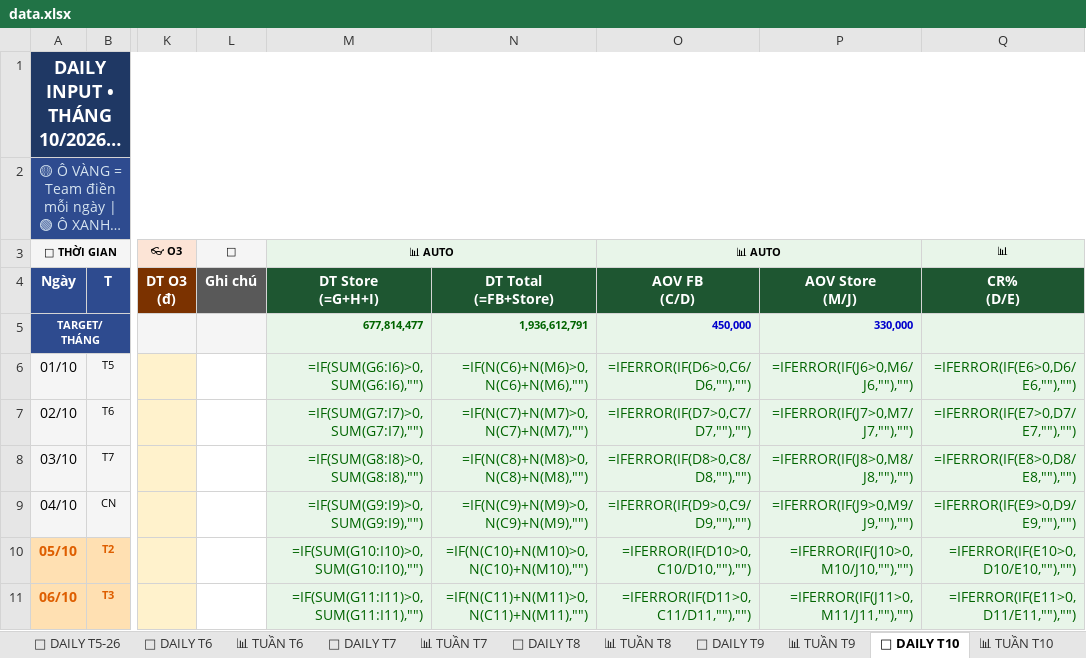
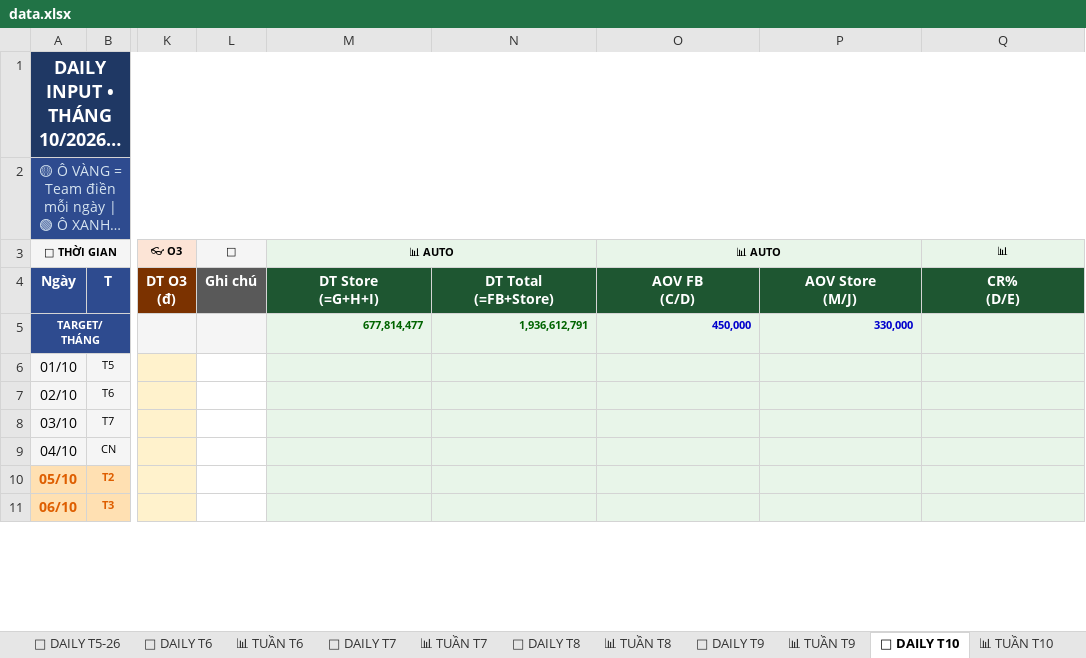
Before and after one commit to team-sale-calen/TRACKER, an Excel workbook: data.xlsx, sheet 📅 DAILY T10, drawn as a sheet; only a part is shown, gaps mark what is left out; long unchanged cells end in …; values as stored, in another font and other column widths than the file's, no borders; formulas without a stored value are shown as written; the diff covers the shown part only; the diff names each change by its address in the sheet, - before the commit and + after, or states it on an @@ line.

```diff
--- a/data.xlsx (sheet 📅 DAILY T10)
+++ b/data.xlsx (sheet 📅 DAILY T10)
-M6 (📊 AUTO): =IF(SUM(G6:I6)>0,SUM(G6:I6),"")
+M6 (📊 AUTO): (empty)
-N6: =IF(N(C6)+N(M6)>0,N(C6)+N(M6),"")
+N6: (empty)
-O6 (📊 AUTO): =IFERROR(IF(D6>0,C6/D6,""),"")
+O6 (📊 AUTO): (empty)
-P6: =IFERROR(IF(J6>0,M6/J6,""),"")
+P6: (empty)
-Q6 (📊): =IFERROR(IF(E6>0,D6/E6,""),"")
+Q6 (📊): (empty)
-M7 (📊 AUTO): =IF(SUM(G7:I7)>0,SUM(G7:I7),"")
+M7 (📊 AUTO): (empty)
-N7: =IF(N(C7)+N(M7)>0,N(C7)+N(M7),"")
+N7: (empty)
-O7 (📊 AUTO): =IFERROR(IF(D7>0,C7/D7,""),"")
+O7 (📊 AUTO): (empty)
-P7: =IFERROR(IF(J7>0,M7/J7,""),"")
+P7: (empty)
-Q7 (📊): =IFERROR(IF(E7>0,D7/E7,""),"")
+Q7 (📊): (empty)
-M8 (📊 AUTO): =IF(SUM(G8:I8)>0,SUM(G8:I8),"")
+M8 (📊 AUTO): (empty)
-N8: =IF(N(C8)+N(M8)>0,N(C8)+N(M8),"")
+N8: (empty)
-O8 (📊 AUTO): =IFERROR(IF(D8>0,C8/D8,""),"")
+O8 (📊 AUTO): (empty)
-P8: =IFERROR(IF(J8>0,M8/J8,""),"")
+P8: (empty)
-Q8 (📊): =IFERROR(IF(E8>0,D8/E8,""),"")
+Q8 (📊): (empty)
-M9 (📊 AUTO): =IF(SUM(G9:I9)>0,SUM(G9:I9),"")
+M9 (📊 AUTO): (empty)
-N9: =IF(N(C9)+N(M9)>0,N(C9)+N(M9),"")
+N9: (empty)
-O9 (📊 AUTO): =IFERROR(IF(D9>0,C9/D9,""),"")
+O9 (📊 AUTO): (empty)
-P9: =IFERROR(IF(J9>0,M9/J9,""),"")
+P9: (empty)
-Q9 (📊): =IFERROR(IF(E9>0,D9/E9,""),"")
+Q9 (📊): (empty)
-M10 (📊 AUTO): =IF(SUM(G10:I10)>0,SUM(G10:I10),"")
+M10 (📊 AUTO): (empty)
-N10: =IF(N(C10)+N(M10)>0,N(C10)+N(M10),"")
+N10: (empty)
-O10 (📊 AUTO): =IFERROR(IF(D10>0,C10/D10,""),"")
+O10 (📊 AUTO): (empty)
-P10: =IFERROR(IF(J10>0,M10/J10,""),"")
+P10: (empty)
-Q10 (📊): =IFERROR(IF(E10>0,D10/E10,""),"")
+Q10 (📊): (empty)
-M11 (📊 AUTO): =IF(SUM(G11:I11)>0,SUM(G11:I11),"")
+M11 (📊 AUTO): (empty)
-N11: =IF(N(C11)+N(M11)>0,N(C11)+N(M11),"")
+N11: (empty)
-O11 (📊 AUTO): =IFERROR(IF(D11>0,C11/D11,""),"")
+O11 (📊 AUTO): (empty)
-P11: =IFERROR(IF(J11>0,M11/J11,""),"")
+P11: (empty)
-Q11 (📊): =IFERROR(IF(E11>0,D11/E11,""),"")
+Q11 (📊): (empty)
```
Also changed, not shown: 125 edited cells elsewhere in this sheet, sheet 📅 DAILY T12, sheet 📅 DAILY T5-26, sheet 📅 DAILY T10-25, sheet 📅 DAILY T1-26, sheet 📅 DAILY T3-26, sheet 📅 DAILY T12-25, 16 more sheets.
